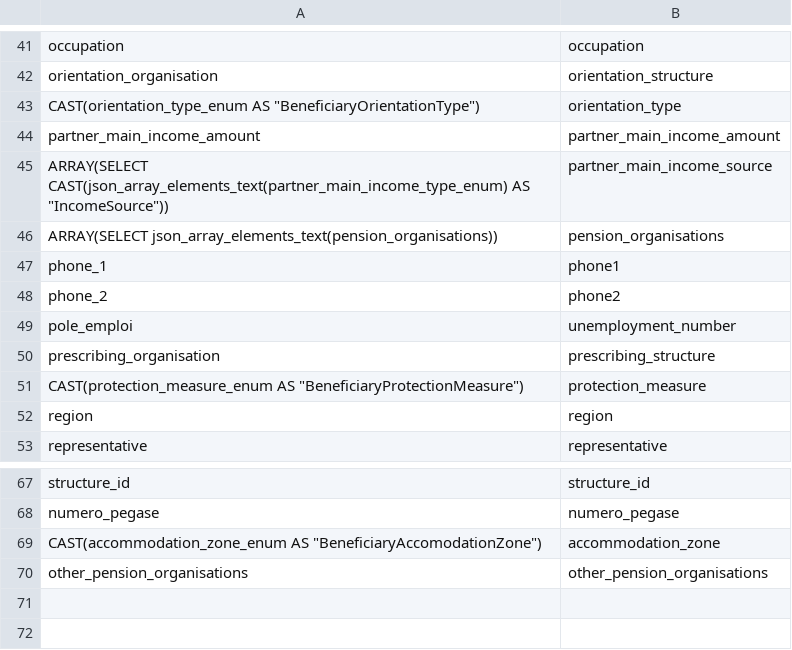
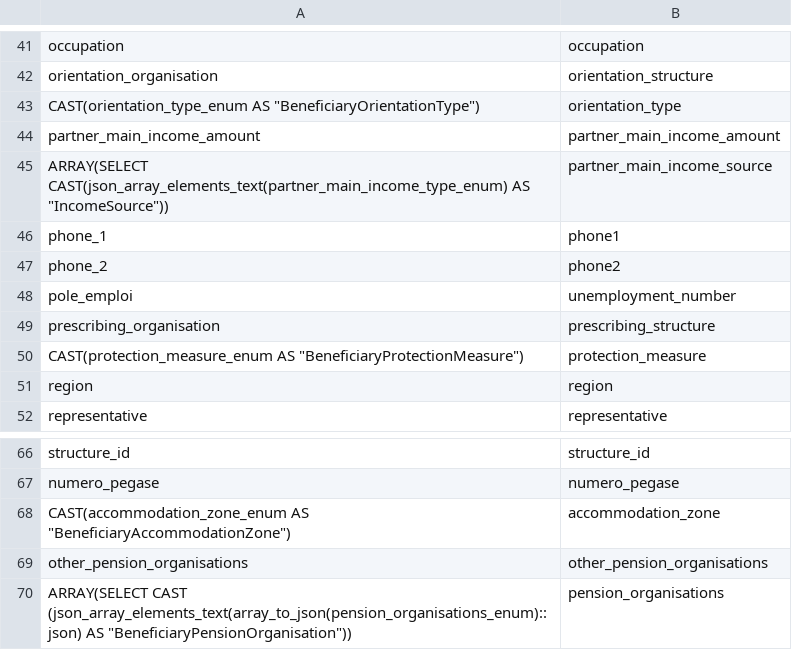
Before and after one commit to inclusion-numerique/mon-suivi-social-migration, a CSV file: sql/03_beneficiary/mapping.csv, drawn as a sheet; only a part is shown, gaps mark what is left out.

```diff
--- a/sql/03_beneficiary/mapping.csv
+++ b/sql/03_beneficiary/mapping.csv
@@ -45,3 +45,2 @@ partner_main_income_amount,partner_main_income_amount
 ARRAY(SELECT CAST(json_array_elements_text(partner_main_income_type_enum) AS "IncomeSource")),partner_main_income_source
-ARRAY(SELECT json_array_elements_text(pension_organisations)),pension_organisations
 phone_1,phone1
@@ -68,3 +67,4 @@ structure_id,structure_id
 numero_pegase,numero_pegase
-CAST(accommodation_zone_enum AS "BeneficiaryAccomodationZone"),accommodation_zone
+CAST(accommodation_zone_enum AS "BeneficiaryAccommodationZone"),accommodation_zone
 other_pension_organisations,other_pension_organisations
+ARRAY(SELECT CAST (json_array_elements_text(array_to_json(pension_organisations_enum)::json) AS "BeneficiaryPensionOrganisation")),pension_organisations
```
Also changed, not shown: sql/06_help_request/mapping.csv, 38 other files.
